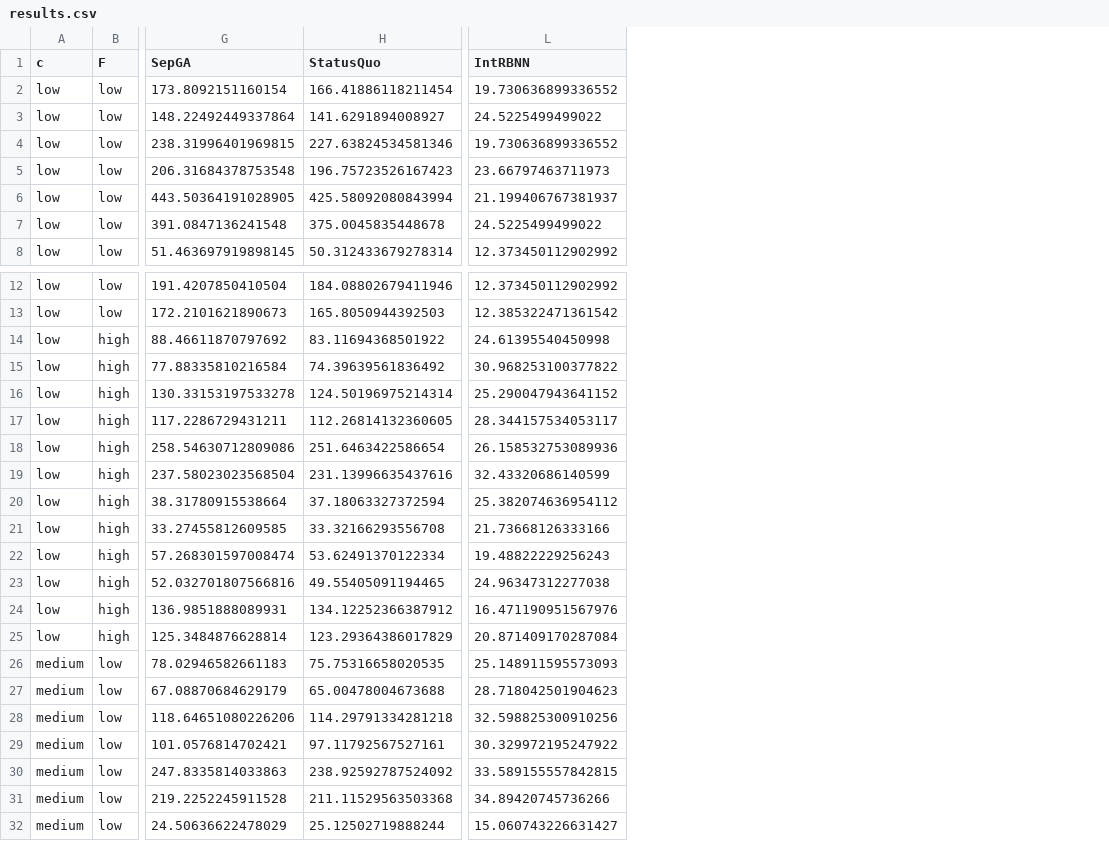
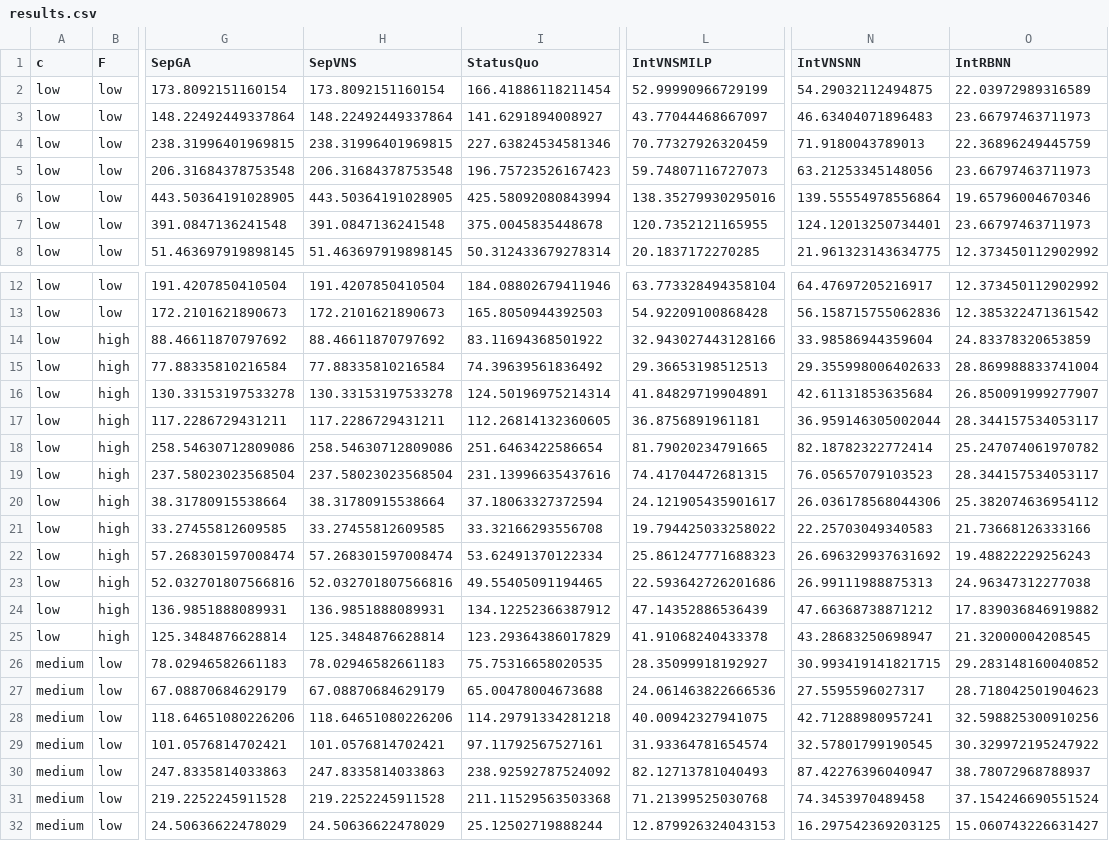
Before and after one commit to xbeier/KISync_V1_Data, a CSV file: small_fixed/results.csv, drawn as a sheet; only a part is shown, gaps mark what is left out; addresses are those after the commit; the diff covers the shown part only; the diff names each change by its address in the sheet, - before the commit and + after, or states it on an @@ line.

```diff
--- a/small_fixed/results.csv
+++ b/small_fixed/results.csv
+column H (SepVNS), rows 2-8: 173.8092151160154 | 148.22492449337864 | 238.31996401969815 | 206.31684378753548 | 443.50364191028905 | 391.0847136241548 | 51.463697919898145; rows 12-32: 191.4207850410504 | 172.2101621890673 | 88.46611870797692 | 77.88335810216584 | 130.33153197533278 | 117.2286729431211 | 258.54630712809086 | 237.58023023568504 | 38.31780915538664 | 33.27455812609585 | 57.268301597008474 | 52.032701807566816 | 136.9851888089931 | 125.3484876628814 | 78.02946582661183 | 67.08870684629179 | 118.64651080226206 | 101.0576814702421 | 247.8335814033863 | 219.2252245911528 | 24.50636622478029
+column L (IntVNSMILP), rows 2-8: 52.99990966729199 | 43.77044468667097 | 70.77327926320459 | 59.74807116727073 | 138.35279930295016 | 120.7352121165955 | 20.1837172270285; rows 12-32: 63.773328494358104 | 54.92209100868428 | 32.943027443128166 | 29.36653198512513 | 41.84829719904891 | 36.8756891961181 | 81.79020234791665 | 74.41704472681315 | 24.121905435901617 | 19.794425033258022 | 25.861247771688323 | 22.593642726201686 | 47.14352886536439 | 41.91068240433378 | 28.35099918192927 | 24.061463822666536 | 40.00942327941075 | 31.93364781654574 | 82.12713781040493 | 71.21399525030768 | 12.879926324043153
+column N (IntVNSNN), rows 2-8: 54.29032112494875 | 46.63404071896483 | 71.9180043789013 | 63.21253345148056 | 139.55554978556864 | 124.12013250734401 | 21.961323143634775; rows 12-32: 64.47697205216917 | 56.158715755062836 | 33.98586944359604 | 29.355998006402633 | 42.61131853635684 | 36.959146305002044 | 82.18782322772414 | 76.05657079103523 | 26.036178568044306 | 22.25703049340583 | 26.696329937631692 | 26.99111988875313 | 47.66368738871212 | 43.28683250698947 | 30.993419141821715 | 27.5595596027317 | 42.71288980957241 | 32.57801799190545 | 87.42276396040947 | 74.3453970489458 | 16.297542369203125
-O2 (IntRBNN): 19.730636899336552
+O2 (IntRBNN): 22.03972989316589
-O3 (IntRBNN): 24.5225499499022
+O3 (IntRBNN): 23.66797463711973
-O4 (IntRBNN): 19.730636899336552
+O4 (IntRBNN): 22.36896249445759
-O6 (IntRBNN): 21.199406767381937
+O6 (IntRBNN): 19.65796004670346
-O7 (IntRBNN): 24.5225499499022
+O7 (IntRBNN): 23.66797463711973
-O14 (IntRBNN): 24.61395540450998
+O14 (IntRBNN): 24.83378320653859
-O15 (IntRBNN): 30.968253100377822
+O15 (IntRBNN): 28.869988833741004
-O16 (IntRBNN): 25.290047943641152
+O16 (IntRBNN): 26.850091999277907
-O18 (IntRBNN): 26.158532753089936
+O18 (IntRBNN): 25.247074061970782
-O19 (IntRBNN): 32.43320686140599
+O19 (IntRBNN): 28.344157534053117
-O24 (IntRBNN): 16.471190951567976
+O24 (IntRBNN): 17.839036846919882
-O25 (IntRBNN): 20.871409170287084
+O25 (IntRBNN): 21.32000004208545
-O26 (IntRBNN): 25.148911595573093
+O26 (IntRBNN): 29.283148160040852
-O30 (IntRBNN): 33.589155557842815
+O30 (IntRBNN): 38.78072968788937
-O31 (IntRBNN): 34.89420745736266
+O31 (IntRBNN): 37.154246690551524
```
Also changed, not shown: 25 edited cells elsewhere in this file, large_fixed/results.csv, large_rolling/results.csv, 1 other file.
